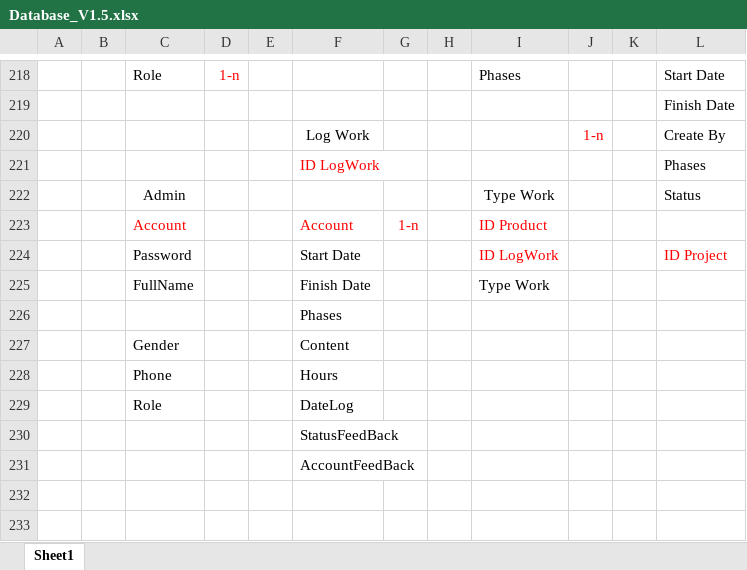
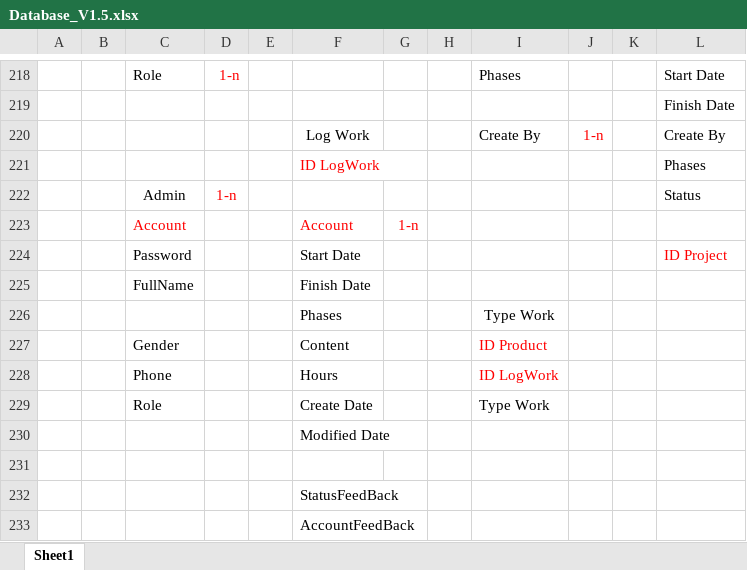
Before and after one commit to duytu2458/-WLS-A2Z-Team, an Excel workbook: CM_Plan/Design/Database Desgin/Database_V1.5.xlsx, sheet Sheet1, drawn as a sheet; only a part is shown, gaps mark what is left out; values as stored, in another font and other column widths than the file's, no borders; charts and pictures not drawn; addresses are those after the commit; the diff names each change by its address in the sheet, - before the commit and + after, or states it on an @@ line.

```diff
--- a/CM_Plan/Design/Database Desgin/Database_V1.5.xlsx (sheet Sheet1)
+++ b/CM_Plan/Design/Database Desgin/Database_V1.5.xlsx (sheet Sheet1)
-I220: (empty)
+I220: Create By
-D222: (empty)
+D222: 1-n
-I222: Type Work
+I222: (empty)
-I223: ID Product
+I223: (empty)
-I224: ID LogWork
+I224: (empty)
-I225: Type Work
+I225: (empty)
-I226: (empty)
+I226: Type Work
-I227: (empty)
+I227: ID Product
-I228: (empty)
+I228: ID LogWork
+row 229:  |  | Role |  |  | Create Date |  |  | Type Work
+row 230:  |  |  |  |  | Modified Date
-row 231:  |  | Role |  |  | DateLog
+row 231: (empty)
```
Also changed, not shown: charts or pictures, 2 other files.
